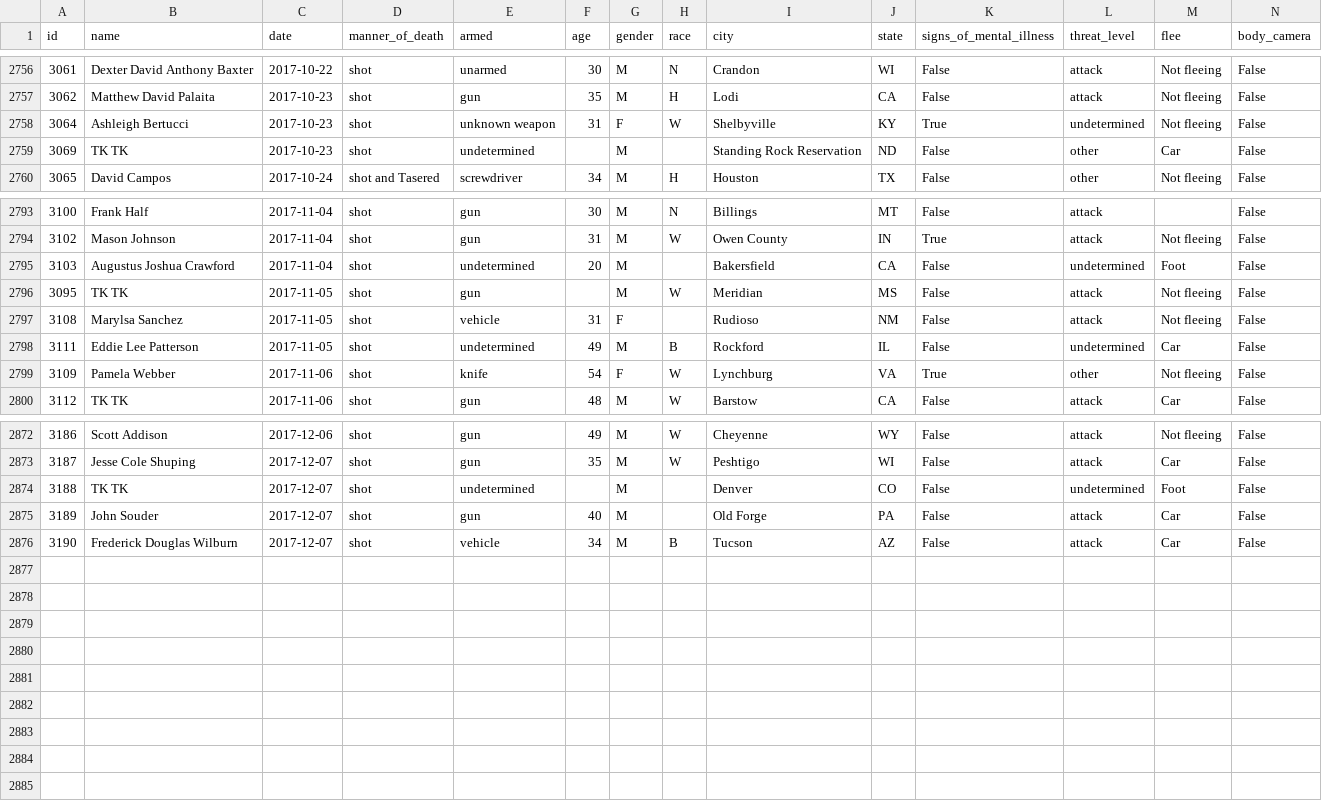
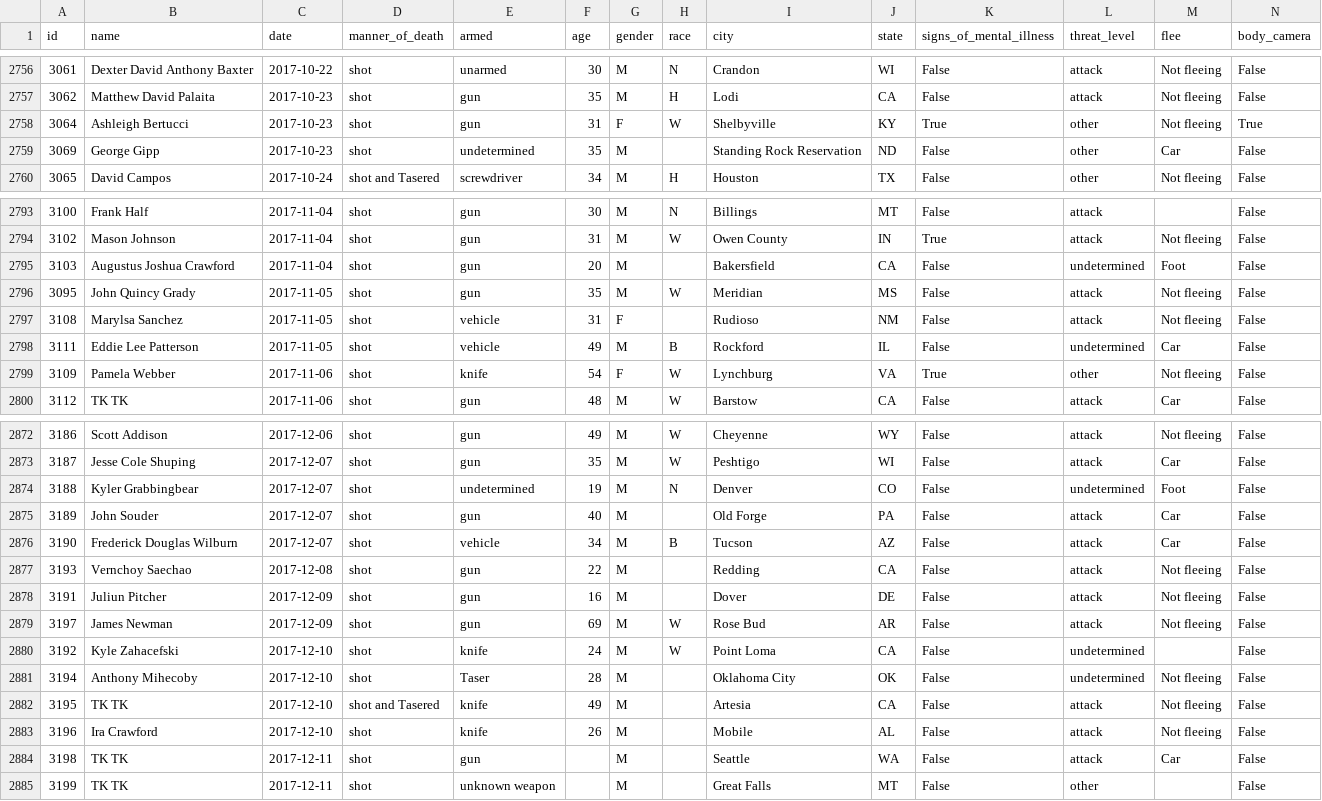
Before and after one commit to washingtonpost/data-police-shootings, a CSV file: fatal-police-shootings-data.csv, drawn as a sheet; only a part is shown, gaps mark what is left out; the diff covers the shown part only.

Commit message:
2884 people have been shot and killed by police since Jan. 1, 2015.

```diff
--- a/fatal-police-shootings-data.csv
+++ b/fatal-police-shootings-data.csv
@@ -2757,4 +2757,4 @@ id,name,date,manner_of_death,armed,age,gender,race,city,state,signs_of_mental_il
 3062,Matthew David Palaita,2017-10-23,shot,gun,35,M,H,Lodi,CA,False,attack,Not fleeing,False
-3064,Ashleigh Bertucci,2017-10-23,shot,unknown weapon,31,F,W,Shelbyville,KY,True,undetermined,Not fleeing,False
-3069,TK TK,2017-10-23,shot,undetermined,,M,,Standing Rock Reservation,ND,False,other,Car,False
+3064,Ashleigh Bertucci,2017-10-23,shot,gun,31,F,W,Shelbyville,KY,True,other,Not fleeing,True
+3069,George Gipp,2017-10-23,shot,undetermined,35,M,,Standing Rock Reservation,ND,False,other,Car,False
 3065,David Campos,2017-10-24,shot and Tasered,screwdriver,34,M,H,Houston,TX,False,other,Not fleeing,False
@@ -2794,6 +2794,6 @@ id,name,date,manner_of_death,armed,age,gender,race,city,state,signs_of_mental_il
 3102,Mason Johnson,2017-11-04,shot,gun,31,M,W,Owen County,IN,True,attack,Not fleeing,False
-3103,Augustus Joshua Crawford,2017-11-04,shot,undetermined,20,M,,Bakersfield,CA,False,undetermined,Foot,False
-3095,TK TK,2017-11-05,shot,gun,,M,W,Meridian,MS,False,attack,Not fleeing,False
+3103,Augustus Joshua Crawford,2017-11-04,shot,gun,20,M,,Bakersfield,CA,False,undetermined,Foot,False
+3095,John Quincy Grady,2017-11-05,shot,gun,35,M,W,Meridian,MS,False,attack,Not fleeing,False
 3108,Marylsa Sanchez,2017-11-05,shot,vehicle,31,F,,Rudioso,NM,False,attack,Not fleeing,False
-3111,Eddie Lee Patterson,2017-11-05,shot,undetermined,49,M,B,Rockford,IL,False,undetermined,Car,False
+3111,Eddie Lee Patterson,2017-11-05,shot,vehicle,49,M,B,Rockford,IL,False,undetermined,Car,False
 3109,Pamela Webber,2017-11-06,shot,knife,54,F,W,Lynchburg,VA,True,other,Not fleeing,False
@@ -2873,4 +2873,13 @@ id,name,date,manner_of_death,armed,age,gender,race,city,state,signs_of_mental_il
 3187,Jesse Cole Shuping,2017-12-07,shot,gun,35,M,W,Peshtigo,WI,False,attack,Car,False
-3188,TK TK,2017-12-07,shot,undetermined,,M,,Denver,CO,False,undetermined,Foot,False
+3188,Kyler Grabbingbear,2017-12-07,shot,undetermined,19,M,N,Denver,CO,False,undetermined,Foot,False
 3189,John Souder,2017-12-07,shot,gun,40,M,,Old Forge,PA,False,attack,Car,False
 3190,Frederick Douglas Wilburn,2017-12-07,shot,vehicle,34,M,B,Tucson,AZ,False,attack,Car,False
+3193,Vernchoy Saechao,2017-12-08,shot,gun,22,M,,Redding,CA,False,attack,Not fleeing,False
+3191,Juliun Pitcher,2017-12-09,shot,gun,16,M,,Dover,DE,False,attack,Not fleeing,False
+3197,James Newman,2017-12-09,shot,gun,69,M,W,Rose Bud,AR,False,attack,Not fleeing,False
+3192,Kyle Zahacefski,2017-12-10,shot,knife,24,M,W,Point Loma,CA,False,undetermined,,False
+3194,Anthony Mihecoby,2017-12-10,shot,Taser,28,M,,Oklahoma City,OK,False,undetermined,Not fleeing,False
+3195,TK TK,2017-12-10,shot and Tasered,knife,49,M,,Artesia,CA,False,attack,Not fleeing,False
+3196,Ira Crawford,2017-12-10,shot,knife,26,M,,Mobile,AL,False,attack,Not fleeing,False
+3198,TK TK,2017-12-11,shot,gun,,M,,Seattle,WA,False,attack,Car,False
+3199,TK TK,2017-12-11,shot,unknown weapon,,M,,Great Falls,MT,False,other,,False
```
Also changed, not shown: 16 edited cells elsewhere in this file.
